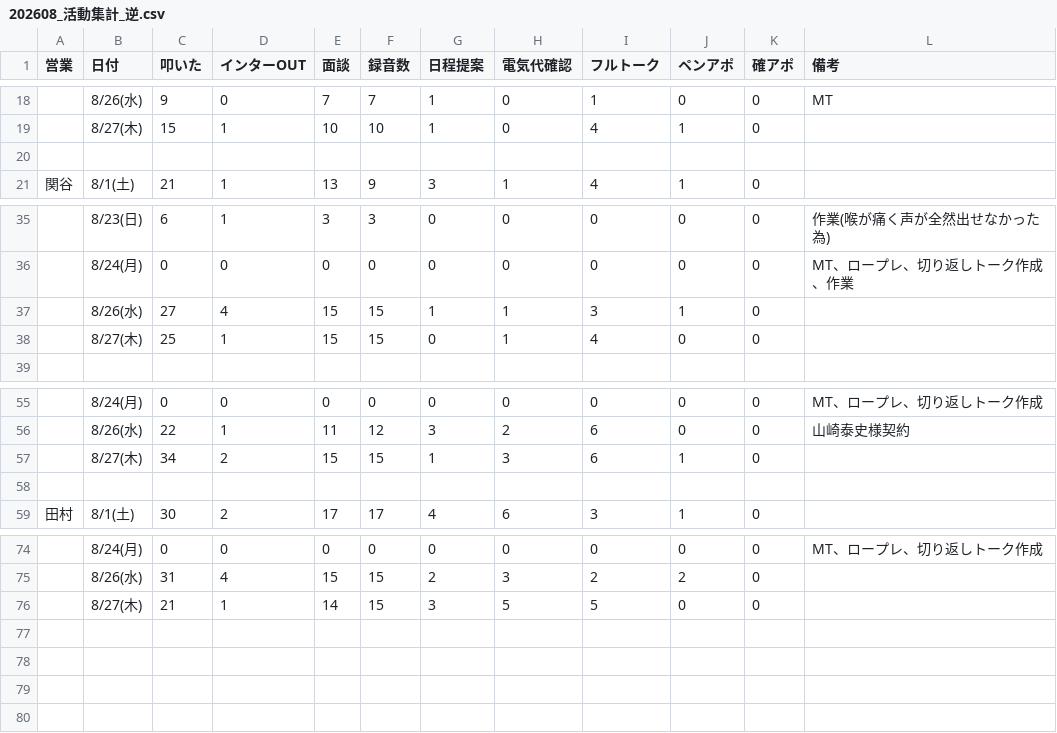
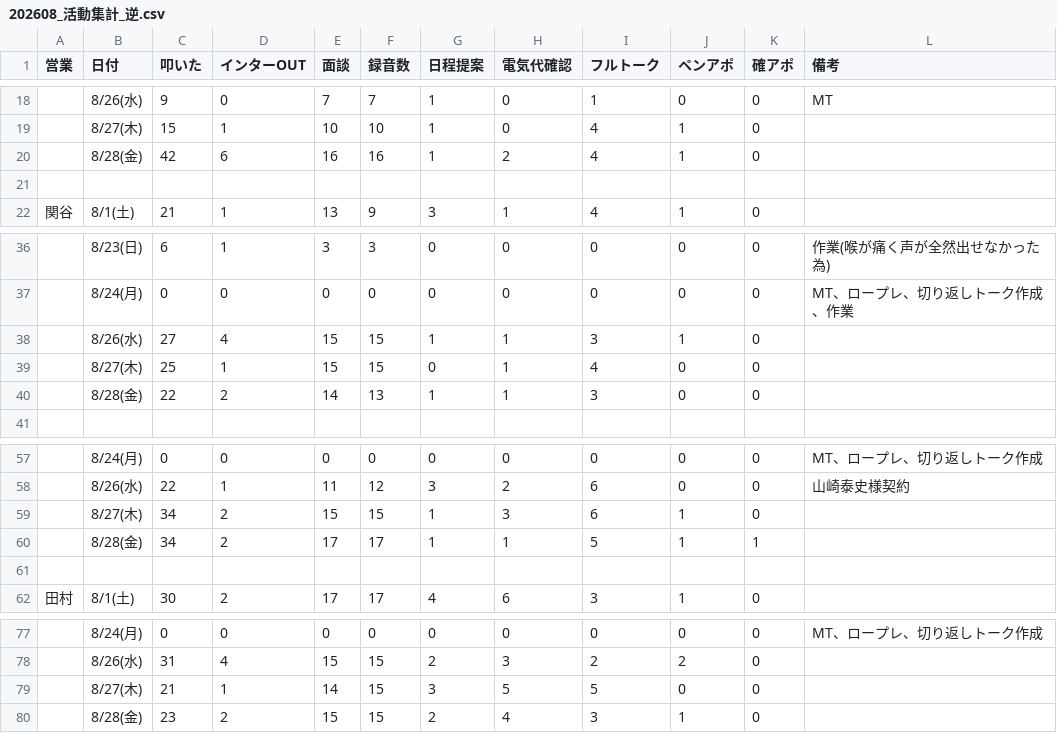
Before and after one commit to shuhei-mori/eiko-report, a CSV file: 202608_活動集計_逆.csv, drawn as a sheet; only a part is shown, gaps mark what is left out; the diff names each change by its address in the sheet, - before the commit and + after, or states it on an @@ line.

```diff
--- a/202608_活動集計_逆.csv
+++ b/202608_活動集計_逆.csv
+row 20:  | 8/28(金) | 42 | 6 | 16 | 16 | 1 | 2 | 4 | 1 | 0
+row 40:  | 8/28(金) | 22 | 2 | 14 | 13 | 1 | 1 | 3 | 0 | 0
+row 60:  | 8/28(金) | 34 | 2 | 17 | 17 | 1 | 1 | 5 | 1 | 1
+row 80:  | 8/28(金) | 23 | 2 | 15 | 15 | 2 | 4 | 3 | 1 | 0
```
Also changed, not shown: 202608_活動集計.csv, katsudou.csv, 7 other files.
